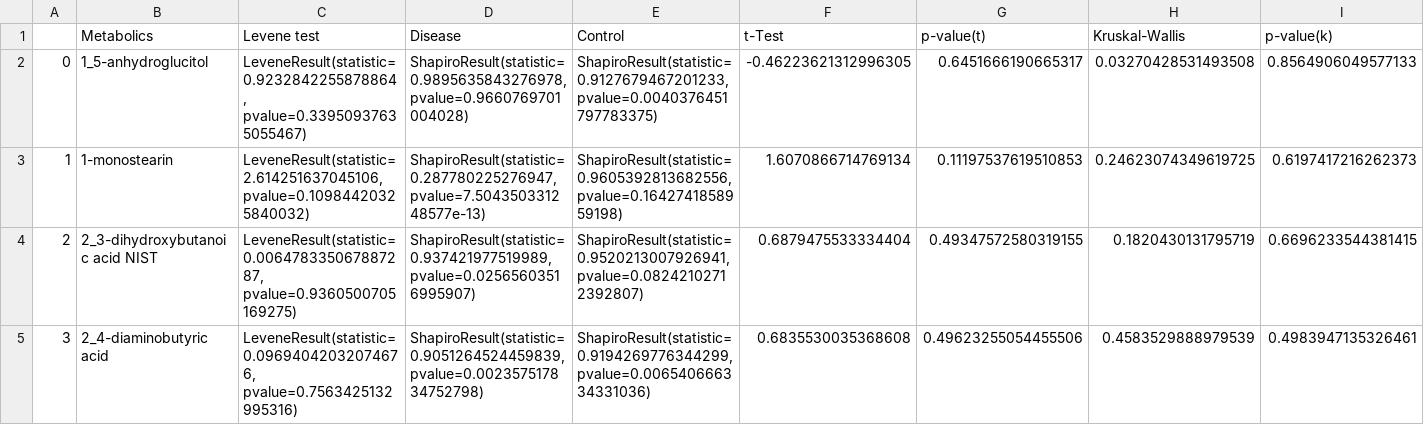
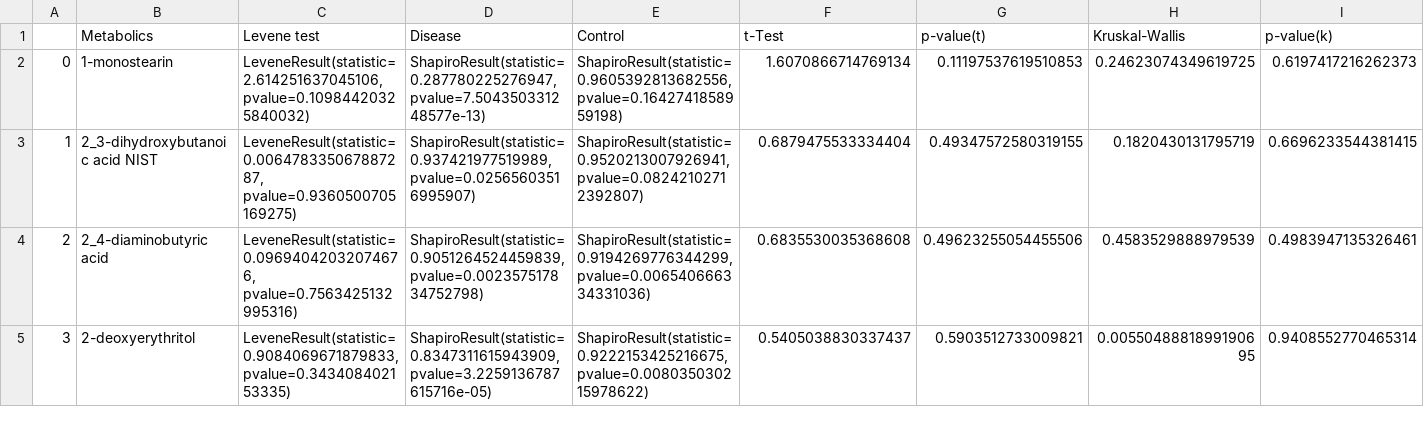
Before and after one commit to utshabkg/lung_cancer_biomarker, a CSV file: plasma/metabolic tests/test.csv, drawn as a sheet; only a part is shown; the shorter side is filled out with more unchanged rows; removed rows and columns are numbered as before the commit, all else as after; the diff names each change by its address in the sheet, - before the commit and + after, or states it on an @@ line.

Commit message:
removed Unnamed: 0 column and ran all again

```diff
--- a/plasma/metabolic tests/test.csv
+++ b/plasma/metabolic tests/test.csv
-row 2: 0 | 1_5-anhydroglucitol | LeveneResult(statistic=0.9232842255878864, pvalue=0.33950937635055467) | ShapiroResult(statistic=0.9895635843276978, pvalue=0.9660769701004028) | ShapiroResult(statistic=0.9127679467201233, pvalue=0.0040376451797783375) | -0.46223621312996305 | 0.6451666190665317 | 0.03270428531493508 | 0.8564906049577133
@@ column A renumbered from row 2 down @@
```
Also changed, not shown: 8 other files.
